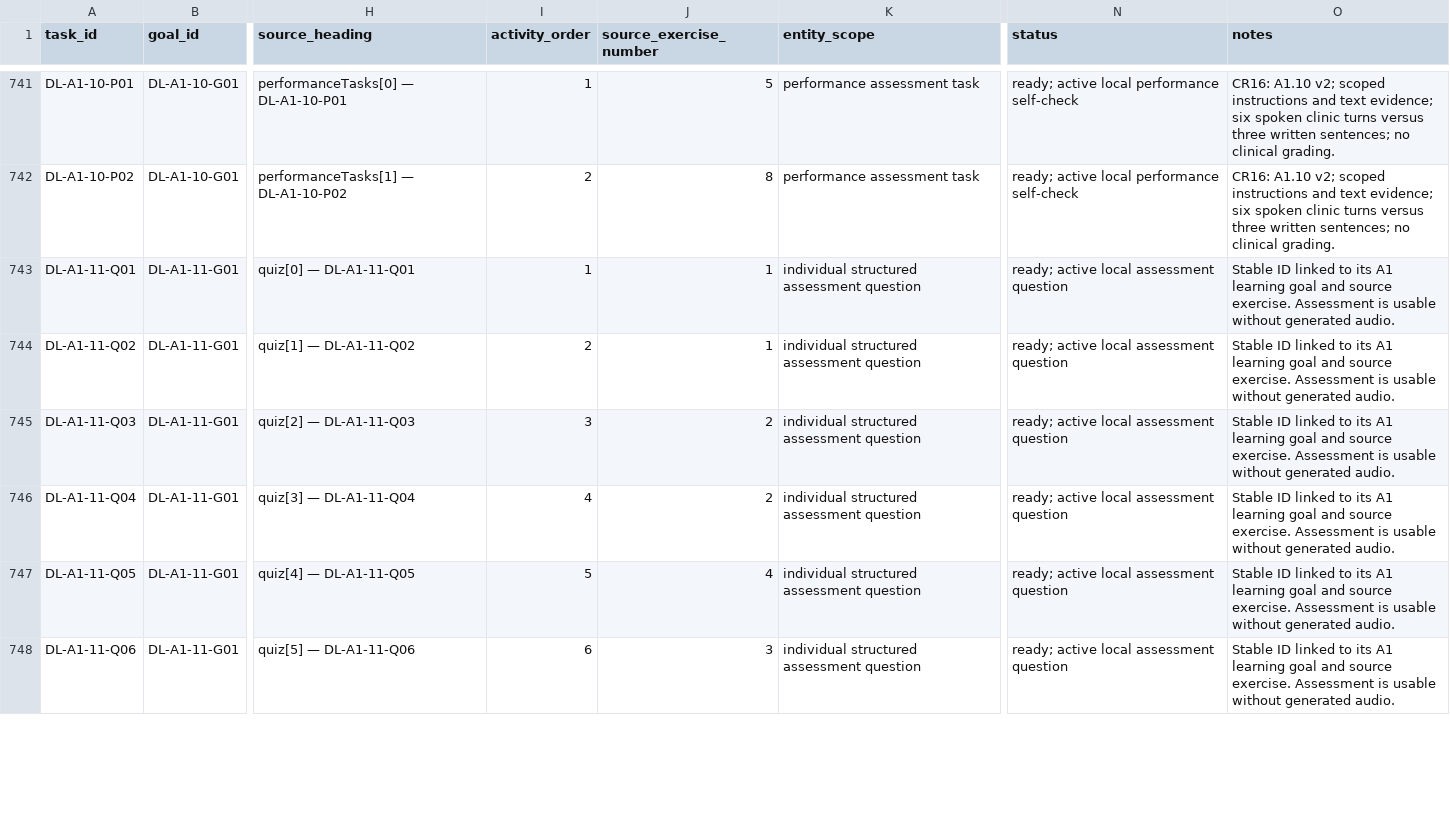
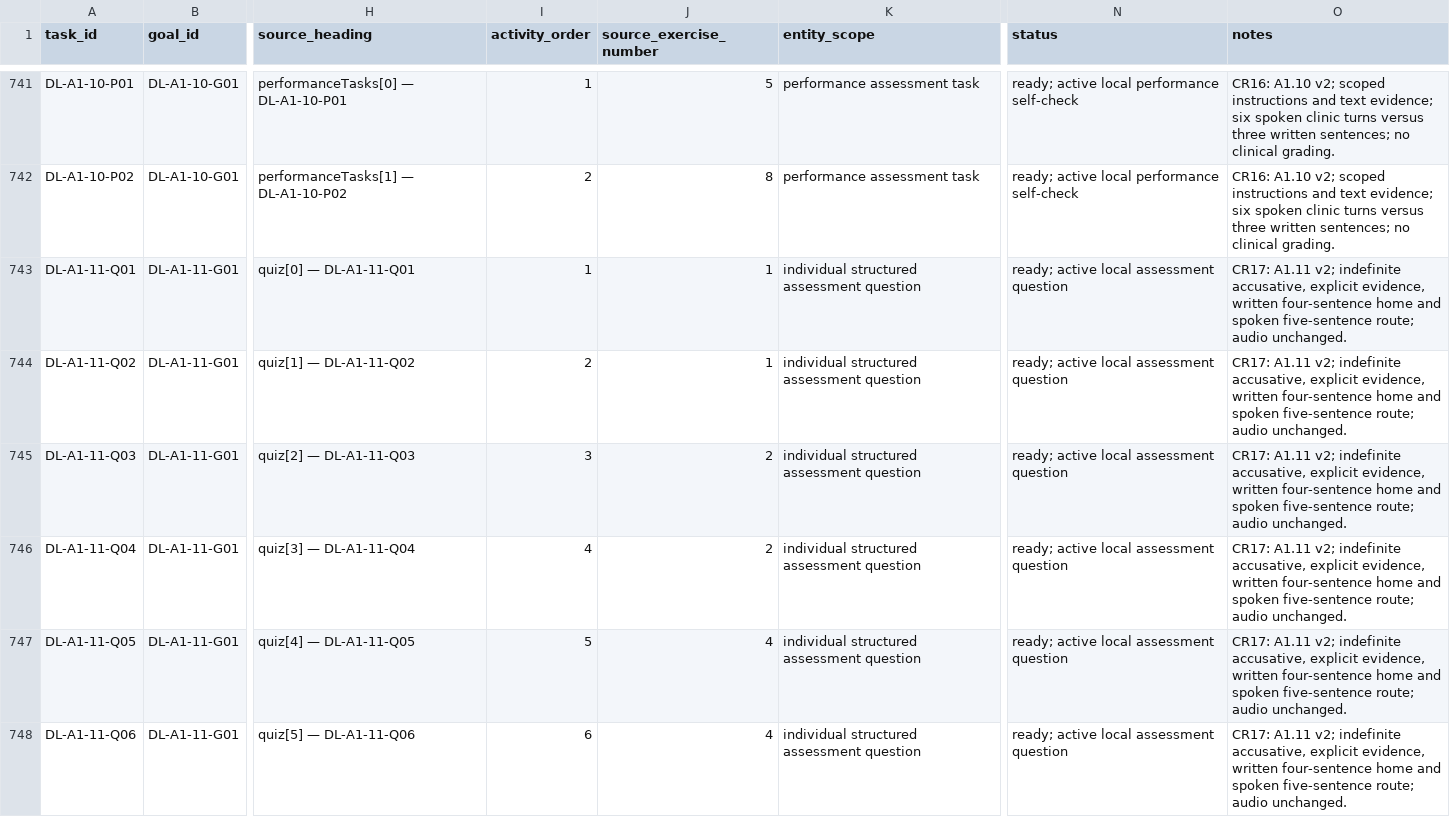
Before and after one commit to naderba69/deutschlern, a CSV file: data/production-task-catalog.csv, drawn as a sheet; only a part is shown, gaps mark what is left out; the diff covers the shown part only; the diff names each change by its address in the sheet, - before the commit and + after, or states it on an @@ line.

Commit message:
Align A1.11 home and route tasks and clarify source evidence (CR17)
Co-authored-by: arena-agent <297053741+arena-agent@users.noreply.github.com>

```diff
--- a/data/production-task-catalog.csv
+++ b/data/production-task-catalog.csv
-O743:O748 (notes): Stable ID linked to its A1 learning goal and source exercise. Assessment is usable without generated audio.
+O743:O748 (notes): CR17: A1.11 v2; indefinite accusative, explicit evidence, written four-sentence home and spoken five-sentence route; audio unchanged.
-J748 (source_exercise_number): 3
+J748 (source_exercise_number): 4
```
Also changed, not shown: 35 edited cells elsewhere in this file, 11 other files.
